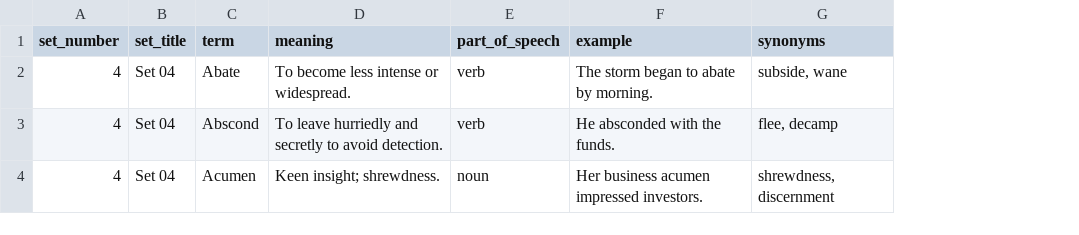
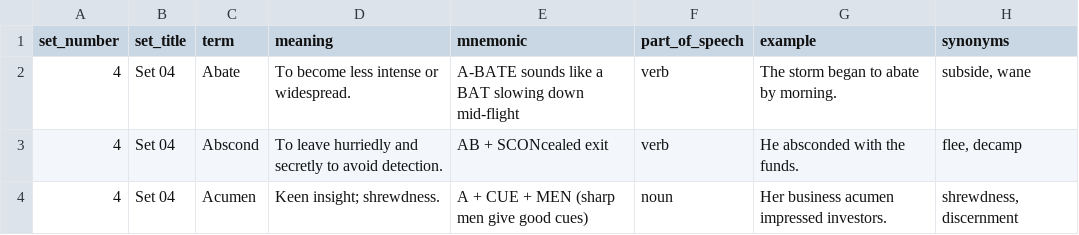
Before and after one commit to Basar-mte/gre-vocab-app, a CSV file: public/sample-import.csv, drawn as a sheet; the diff names each change by its address in the sheet, - before the commit and + after, or states it on an @@ line.

Commit message:
Port flashcard study mode to match Goldmine reference design exactly
Moves the flashcard player into its own (study) route group with the
dark-header/red-index-card look from the reference build: Inter body
font, Fraunces headword serif, Noto Sans Bengali for meanings, and
pixel-matched spacing/colors (brand-500 red, exact paddings/margins,
know-before-again button order). Adds a mnemonic field end-to-end
(schema, admin CRUD, CSV import/export, seed data) so mnemonics can be
authored and imported alongside meanings.

```diff
--- a/public/sample-import.csv
+++ b/public/sample-import.csv
+column E (mnemonic), rows 2-4: A-BATE sounds like a BAT slowing down mid-flight | AB + SCONcealed exit | A + CUE + MEN (sharp men give good cues)
```
Also changed, not shown: 16 other files.
